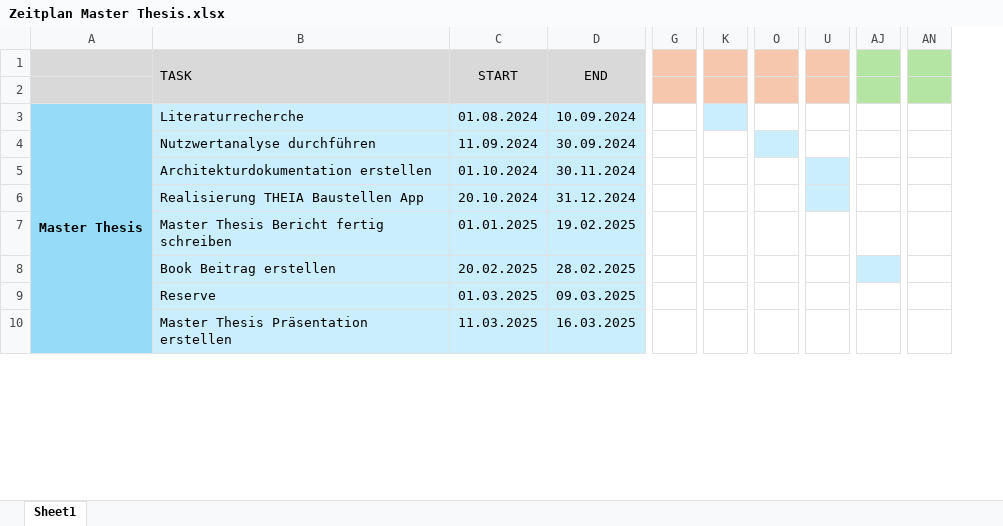
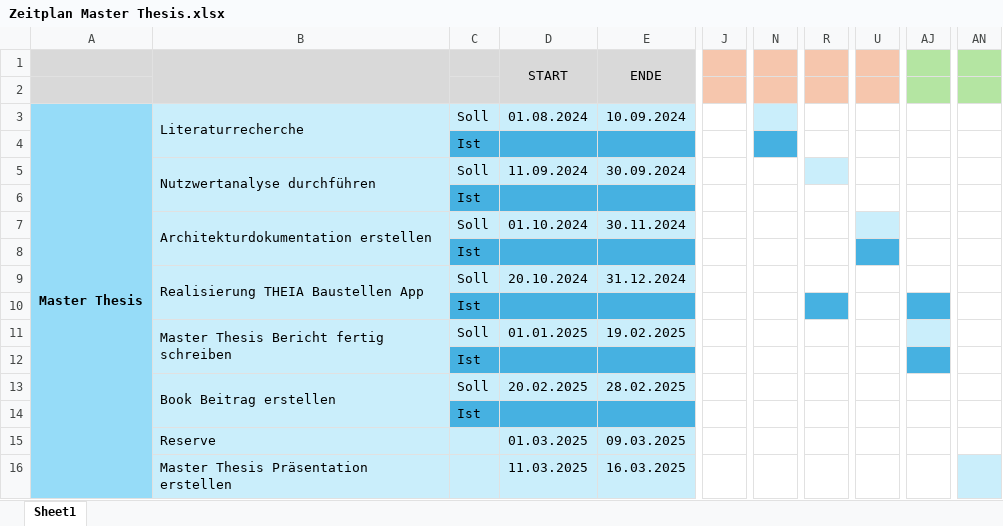
Before and after one commit to zuercheram/Master-Thesis, an Excel workbook: ablage/Zeitplan Master Thesis.xlsx, sheet Sheet1, drawn as a sheet; only a part is shown, gaps mark what is left out; values as stored, in another font and other column widths than the file's, no borders; charts and pictures not drawn; removed rows and columns are numbered as before the commit, all else as after; rows hold the shown columns only; the diff covers the shown part only; the diff names each change by its address in the sheet, - before the commit and + after, or states it on an @@ line.

```diff
--- a/ablage/Zeitplan Master Thesis.xlsx (sheet Sheet1)
+++ b/ablage/Zeitplan Master Thesis.xlsx (sheet Sheet1)
+column C, row 3: Soll; row 5: Soll; row 7: Soll; row 9: Soll; row 11: Soll; row 13: Soll
-column G, empty
+column J, empty
-column K, empty
+column N, empty
-column O, empty
+column R, empty
-B1: TASK
+B1: (empty)
-E1: END
+E1: ENDE
+B3:B4 merged
+row 4:  |  | Ist
+B5:B6 merged
+row 6:  |  | Ist
+B7:B8 merged
+row 8:  |  | Ist
+B9:B10 merged
-U9 fill: #CAEEFB
+U9 fill: none
+row 10:  |  | Ist
+B11:B12 merged
-AJ11 fill: none
+AJ11 fill: #CAEEFB
+row 12:  |  | Ist
+B13:B14 merged
-AJ13 fill: #CAEEFB
+AJ13 fill: none
+row 14:  |  | Ist
-AN16 fill: none
+AN16 fill: #CAEEFB
```
Also changed, not shown: 2 added rows, 6 added columns, 6 removed columns, cell formats and merged cells elsewhere in this sheet, charts or pictures, 39 other files.
